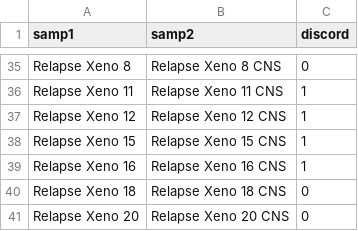
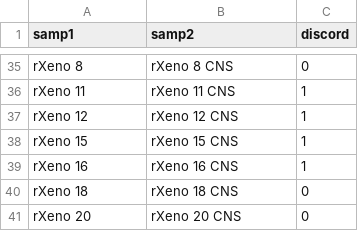
Before and after one commit to morrislab/cns-ball-discordance, a CSV file: data/discord.truth/SJBALL022609.discord_truth.csv, drawn as a sheet; only a part is shown, gaps mark what is left out; the diff covers the shown part only; the diff names each change by its address in the sheet, - before the commit and + after, or states it on an @@ line.

```diff
--- a/data/discord.truth/SJBALL022609.discord_truth.csv
+++ b/data/discord.truth/SJBALL022609.discord_truth.csv
-A35 (samp1): Relapse Xeno 8
+A35 (samp1): rXeno 8
-B35 (samp2): Relapse Xeno 8 CNS
+B35 (samp2): rXeno 8 CNS
-A36 (samp1): Relapse Xeno 11
+A36 (samp1): rXeno 11
-B36 (samp2): Relapse Xeno 11 CNS
+B36 (samp2): rXeno 11 CNS
-A37 (samp1): Relapse Xeno 12
+A37 (samp1): rXeno 12
-B37 (samp2): Relapse Xeno 12 CNS
+B37 (samp2): rXeno 12 CNS
-A38 (samp1): Relapse Xeno 15
+A38 (samp1): rXeno 15
-B38 (samp2): Relapse Xeno 15 CNS
+B38 (samp2): rXeno 15 CNS
-A39 (samp1): Relapse Xeno 16
+A39 (samp1): rXeno 16
-B39 (samp2): Relapse Xeno 16 CNS
+B39 (samp2): rXeno 16 CNS
-A40 (samp1): Relapse Xeno 18
+A40 (samp1): rXeno 18
-B40 (samp2): Relapse Xeno 18 CNS
+B40 (samp2): rXeno 18 CNS
-A41 (samp1): Relapse Xeno 20
+A41 (samp1): rXeno 20
-B41 (samp2): Relapse Xeno 20 CNS
+B41 (samp2): rXeno 20 CNS
```
Also changed, not shown: 3 added rows, 3 removed rows and 60 edited cells elsewhere in this file, data/discord.truth/SJBALL022612.discord_truth.csv, data/discord.truth/SJERG009.discord_truth.csv, 9 other files.
